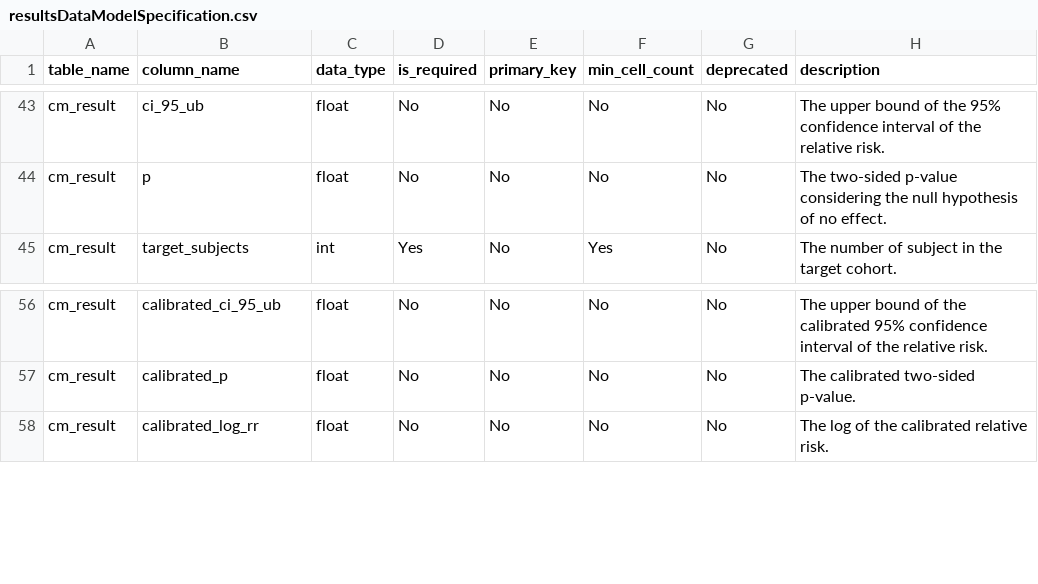
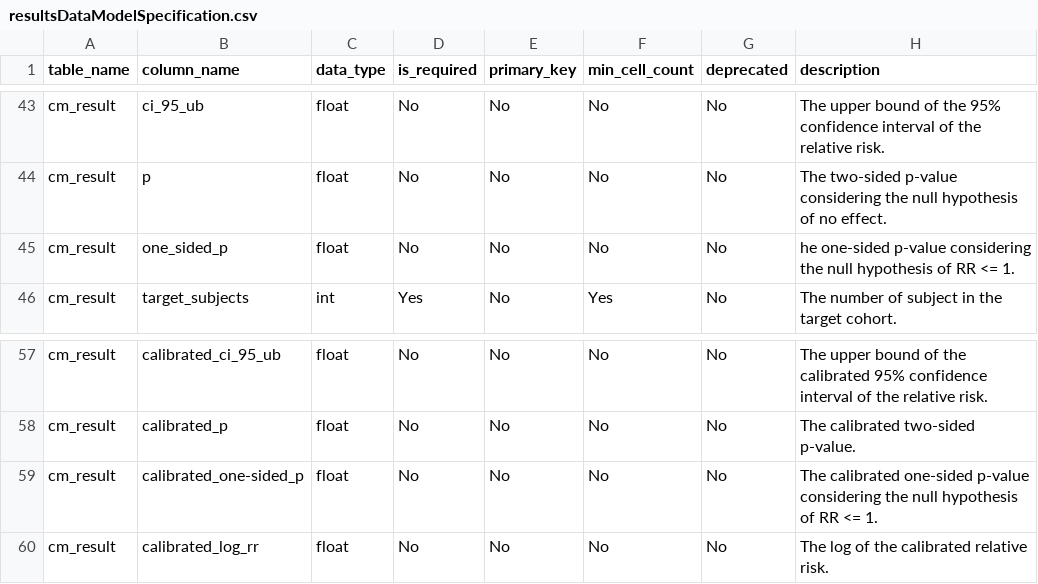
Before and after one commit to OHDSI/CohortMethod, a CSV file: inst/csv/resultsDataModelSpecification.csv, drawn as a sheet; only a part is shown, gaps mark what is left out.

Commit message:
Adding one-sided (calibrated) p-values to results

```diff
--- a/inst/csv/resultsDataModelSpecification.csv
+++ b/inst/csv/resultsDataModelSpecification.csv
@@ -44,2 +44,3 @@ cm_result,ci_95_ub,float,No,No,No,No,The upper bound of the 95% confidence inter
 cm_result,p,float,No,No,No,No,The two-sided p-value considering the null hypothesis of no effect.
+cm_result,one_sided_p,float,No,No,No,No,he one-sided p-value considering the null hypothesis of RR <= 1.
 cm_result,target_subjects,int,Yes,No,Yes,No,The number of subject in the target cohort.
@@ -57,2 +58,3 @@ cm_result,calibrated_ci_95_ub,float,No,No,No,No,The upper bound of the calibrate
 cm_result,calibrated_p,float,No,No,No,No,The calibrated two-sided p-value.
+cm_result,calibrated_one-sided_p,float,No,No,No,No,The calibrated one-sided p-value considering the null hypothesis of RR <= 1.
 cm_result,calibrated_log_rr,float,No,No,No,No,The log of the calibrated relative risk.
```
Also changed, not shown: 4 other files.
